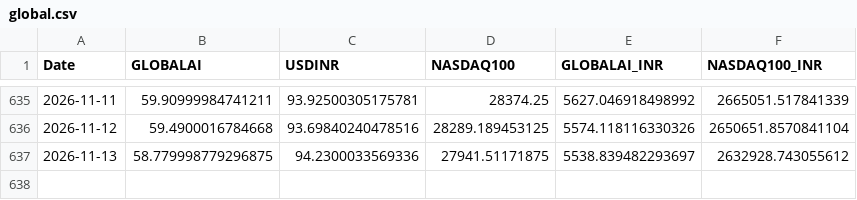
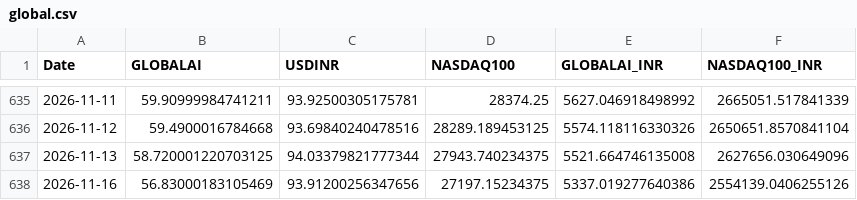
Before and after one commit to Harshapp45/india-pure-ai-index, a CSV file: data/raw/prices/global.csv, drawn as a sheet; only a part is shown, gaps mark what is left out.

```diff
--- a/data/raw/prices/global.csv
+++ b/data/raw/prices/global.csv
@@ -636,2 +636,3 @@ Date,GLOBALAI,USDINR,NASDAQ100,GLOBALAI_INR,NASDAQ100_INR
 2026-11-12,59.4900016784668,93.69840240478516,28289.189453125,5574.118116330326,2650651.8570841104
-2026-11-13,58.779998779296875,94.2300033569336,27941.51171875,5538.839482293697,2632928.743055612
+2026-11-13,58.720001220703125,94.03379821777344,27943.740234375,5521.664746135008,2627656.030649096
+2026-11-16,56.83000183105469,93.91200256347656,27197.15234375,5337.019277640386,2554139.0406255126
```
Also changed, not shown: data/processed/baix_TEST.csv, data/raw/prices/adj_close.csv, 3 other files.
